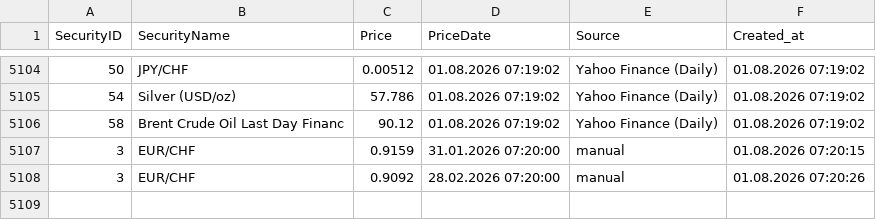
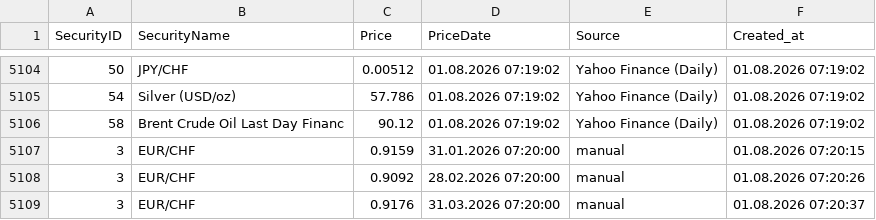
Before and after one commit to Munotstadt/securitydatacollector, a CSV file: data/security_prices.csv, drawn as a sheet; only a part is shown, gaps mark what is left out; the diff names each change by its address in the sheet, - before the commit and + after, or states it on an @@ line.

Commit message:
security.html: price added for 3 (01.08.2026 07:20:37)

```diff
--- a/data/security_prices.csv
+++ b/data/security_prices.csv
+row 5109: 3 | EUR/CHF | 0.9176 | 31.03.2026 07:20:00 | manual | 01.08.2026 07:20:37
```
